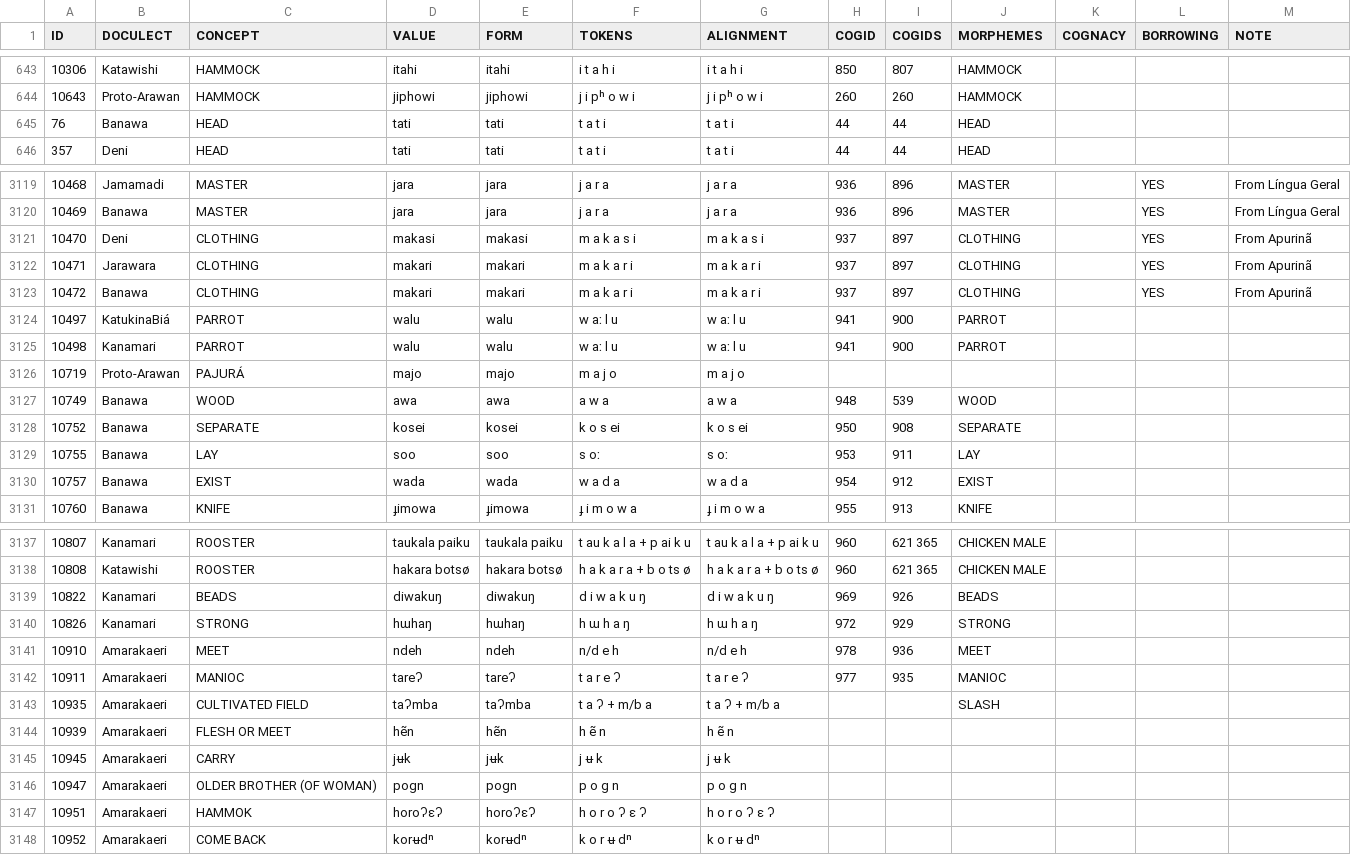
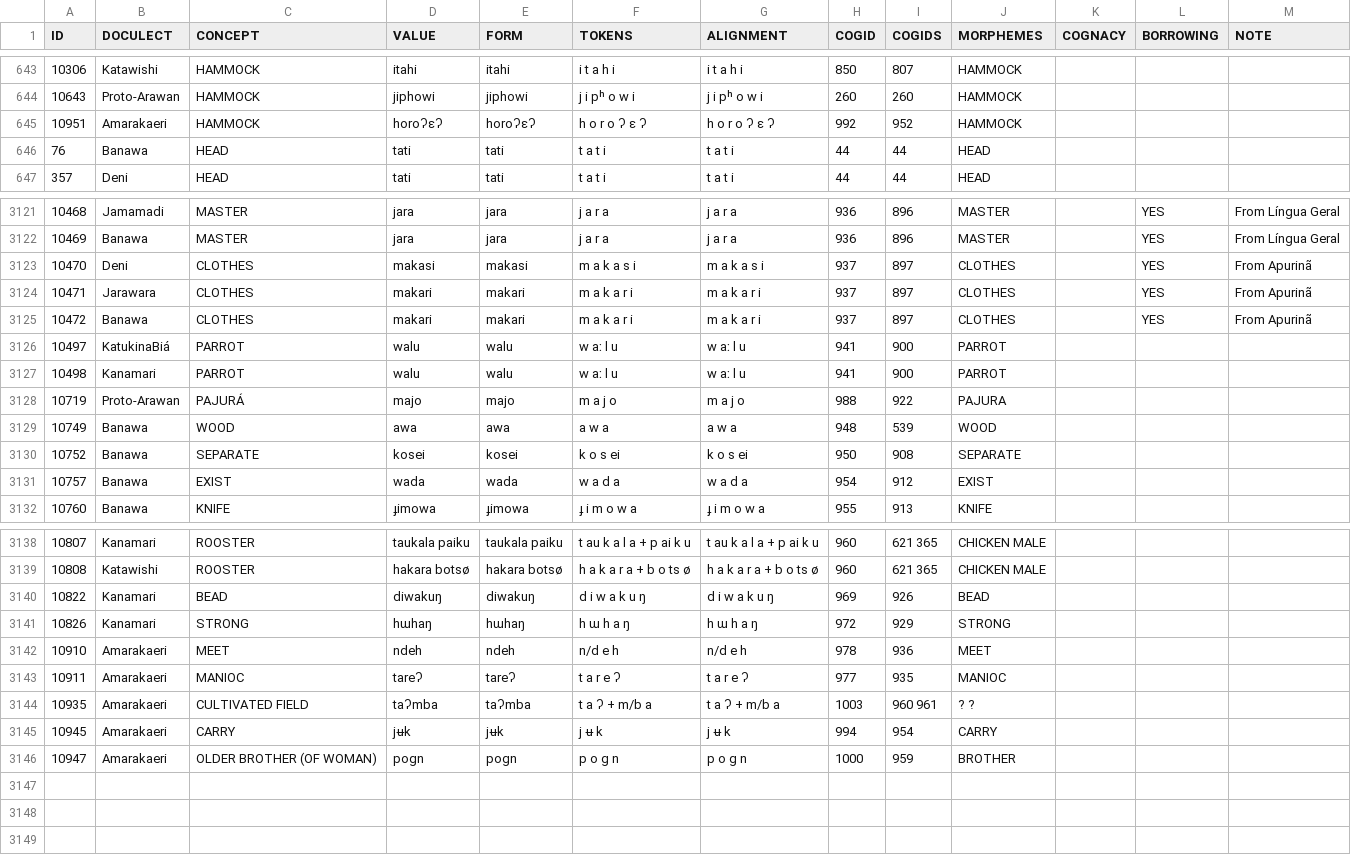
Before and after one commit to tupian-language-resources/kahd, a TSV file: raw/arawa.tsv (was raw/KAHD.tsv), drawn as a sheet; only a part is shown, gaps mark what is left out; the diff covers the shown part only.

```diff
--- a/raw/KAHD.tsv
+++ b/raw/arawa.tsv
@@ -644,2 +644,3 @@ ID	DOCULECT	CONCEPT	VALUE	FORM	TOKENS	ALIGNMENT	COGID	COGIDS	MORPHEMES	COGNACY	B
 10643	Proto-Arawan	HAMMOCK	jiphowi	jiphowi	j i pʰ o w i	j i pʰ o w i	260	260	HAMMOCK			
+10951	Amarakaeri	HAMMOCK	horoʔɛʔ	horoʔɛʔ	h o r o ʔ ɛ ʔ	h o r o ʔ ɛ ʔ	992	952	HAMMOCK			
 76	Banawa	HEAD	tati	tati	t a t i	t a t i	44	44	HEAD			
@@ -3120,11 +3122,10 @@ ID	DOCULECT	CONCEPT	VALUE	FORM	TOKENS	ALIGNMENT	COGID	COGIDS	MORPHEMES	COGNACY	B
 10469	Banawa	MASTER	jara	jara	j a r a	j a r a	936	896	MASTER		YES	From Língua Geral
-10470	Deni	CLOTHING	makasi	makasi	m a k a s i	m a k a s i	937	897	CLOTHING		YES	From Apurinã
-10471	Jarawara	CLOTHING	makari	makari	m a k a r i	m a k a r i	937	897	CLOTHING		YES	From Apurinã
-10472	Banawa	CLOTHING	makari	makari	m a k a r i	m a k a r i	937	897	CLOTHING		YES	From Apurinã
+10470	Deni	CLOTHES	makasi	makasi	m a k a s i	m a k a s i	937	897	CLOTHES		YES	From Apurinã
+10471	Jarawara	CLOTHES	makari	makari	m a k a r i	m a k a r i	937	897	CLOTHES		YES	From Apurinã
+10472	Banawa	CLOTHES	makari	makari	m a k a r i	m a k a r i	937	897	CLOTHES		YES	From Apurinã
 10497	KatukinaBiá	PARROT	walu	walu	w aː l u	w aː l u	941	900	PARROT			
 10498	Kanamari	PARROT	walu	walu	w aː l u	w aː l u	941	900	PARROT			
-10719	Proto-Arawan	PAJURÁ	majo	majo	m a j o	m a j o						
+10719	Proto-Arawan	PAJURÁ	majo	majo	m a j o	m a j o	988	922	PAJURA			
 10749	Banawa	WOOD	awa	awa	a w a	a w a	948	539	WOOD			
 10752	Banawa	SEPARATE	kosei	kosei	k o s ei	k o s ei	950	908	SEPARATE			
-10755	Banawa	LAY	soo	soo	s oː	s oː	953	911	LAY			
 10757	Banawa	EXIST	wada	wada	w a d a	w a d a	954	912	EXIST			
@@ -3138,3 +3139,3 @@ ID	DOCULECT	CONCEPT	VALUE	FORM	TOKENS	ALIGNMENT	COGID	COGIDS	MORPHEMES	COGNACY	B
 10808	Katawishi	ROOSTER	hakara botsø	hakara botsø	h a k a r a + b o ts ø	h a k a r a + b o ts ø	960	621 365	CHICKEN MALE			
-10822	Kanamari	BEADS	diwakuŋ	diwakuŋ	d i w a k u ŋ	d i w a k u ŋ	969	926	BEADS			
+10822	Kanamari	BEAD	diwakuŋ	diwakuŋ	d i w a k u ŋ	d i w a k u ŋ	969	926	BEAD			
 10826	Kanamari	STRONG	hɯhaŋ	hɯhaŋ	h ɯ h a ŋ	h ɯ h a ŋ	972	929	STRONG			
@@ -3142,7 +3143,4 @@ ID	DOCULECT	CONCEPT	VALUE	FORM	TOKENS	ALIGNMENT	COGID	COGIDS	MORPHEMES	COGNACY	B
 10911	Amarakaeri	MANIOC	tareʔ	tareʔ	t a r e ʔ	t a r e ʔ	977	935	MANIOC			
-10935	Amarakaeri	CULTIVATED FIELD	taʔmba	taʔmba	t a ʔ + m/b a	t a ʔ + m/b a			SLASH			
-10939	Amarakaeri	FLESH OR MEET	hẽn	hẽn	h ẽ n	h ẽ n						
-10945	Amarakaeri	CARRY	jʉk	jʉk	j ʉ k	j ʉ k						
-10947	Amarakaeri	OLDER BROTHER (OF WOMAN)	pogn	pogn	p o g n	p o g n						
-10951	Amarakaeri	HAMMOK	horoʔɛʔ	horoʔɛʔ	h o r o ʔ ɛ ʔ	h o r o ʔ ɛ ʔ						
-10952	Amarakaeri	COME BACK	korʉdⁿ	korʉdⁿ	k o r ʉ dⁿ	k o r ʉ dⁿ						
+10935	Amarakaeri	CULTIVATED FIELD	taʔmba	taʔmba	t a ʔ + m/b a	t a ʔ + m/b a	1003	960 961	? ?			
+10945	Amarakaeri	CARRY	jʉk	jʉk	j ʉ k	j ʉ k	994	954	CARRY			
+10947	Amarakaeri	OLDER BROTHER (OF WOMAN)	pogn	pogn	p o g n	p o g n	1000	959	BROTHER			
```
Also changed, not shown: 1 added row and 72 edited cells elsewhere in this file, cldf/languages.csv, cldf/parameters.csv, 15 other files.
